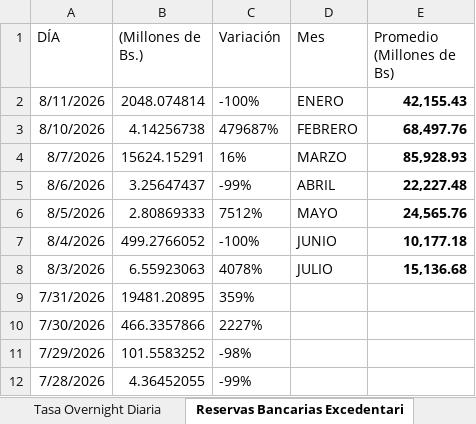
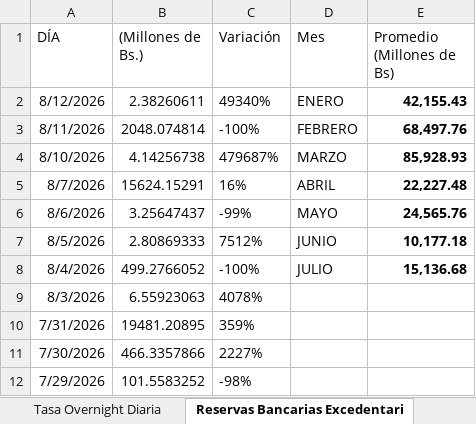
Before and after one commit to bfauairmonitor/Monitor-Nacional, an Excel workbook: Datos_Macroeconomicos.xlsx, sheet Reservas Bancarias Excedentari, drawn as a sheet; only a part is shown; the shorter side is filled out with more unchanged rows; values as stored, in another font and other column widths than the file's, no borders; addresses are those after the commit; the diff names each change by its address in the sheet, - before the commit and + after, or states it on an @@ line.

Commit message:
Add files via upload

```diff
--- a/Datos_Macroeconomicos.xlsx (sheet Reservas Bancarias Excedentari)
+++ b/Datos_Macroeconomicos.xlsx (sheet Reservas Bancarias Excedentari)
+row 2: 8/12/2026 | 2.38260611 | 49340% | ENERO | 42,155.43
-D3 (Mes): ENERO
+D3 (Mes): FEBRERO
-E3 (Promedio (Millones de Bs)): 42,155.43
+E3 (Promedio (Millones de Bs)): 68,497.76
-D4 (Mes): FEBRERO
+D4 (Mes): MARZO
-E4 (Promedio (Millones de Bs)): 68,497.76
+E4 (Promedio (Millones de Bs)): 85,928.93
-D5 (Mes): MARZO
+D5 (Mes): ABRIL
-E5 (Promedio (Millones de Bs)): 85,928.93
+E5 (Promedio (Millones de Bs)): 22,227.48
-D6 (Mes): ABRIL
+D6 (Mes): MAYO
-E6 (Promedio (Millones de Bs)): 22,227.48
+E6 (Promedio (Millones de Bs)): 24,565.76
-D7 (Mes): MAYO
+D7 (Mes): JUNIO
-E7 (Promedio (Millones de Bs)): 24,565.76
+E7 (Promedio (Millones de Bs)): 10,177.18
-D8 (Mes): JUNIO
+D8 (Mes): JULIO
-E8 (Promedio (Millones de Bs)): 10,177.18
+E8 (Promedio (Millones de Bs)): 15,136.68
-D9 (Mes): JULIO
+D9 (Mes): (empty)
-E9 (Promedio (Millones de Bs)): 15,136.68
+E9 (Promedio (Millones de Bs)): (empty)
```
Also changed, not shown: sheet Resev. Internacionales $, sheet Tasa Overnight Diaria, formulas that keep their value.
